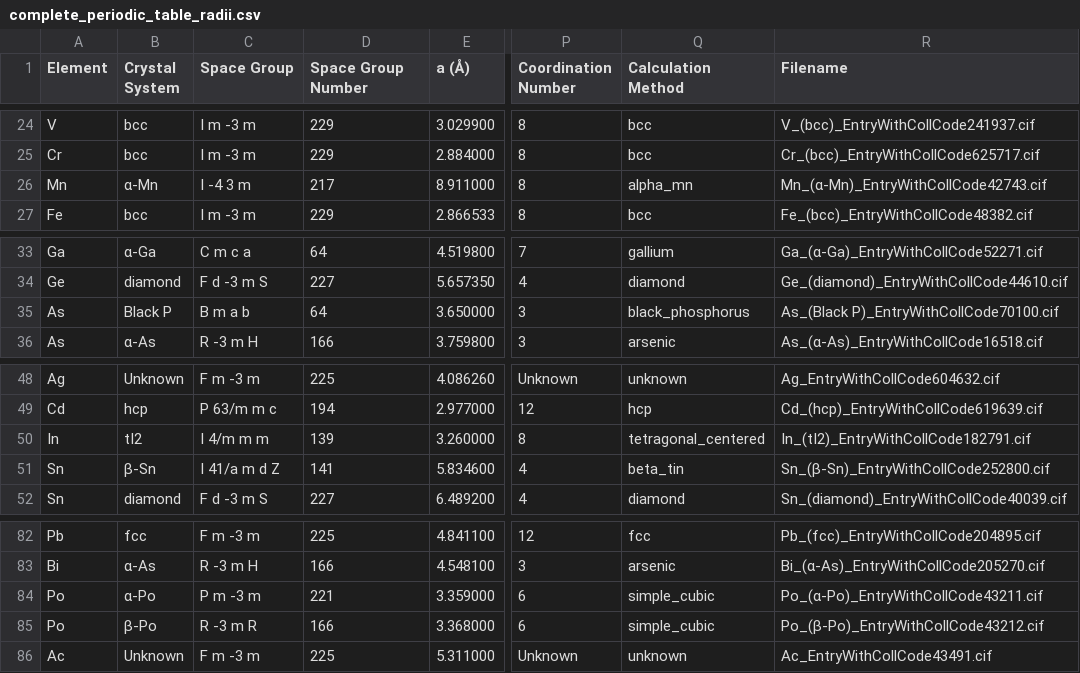
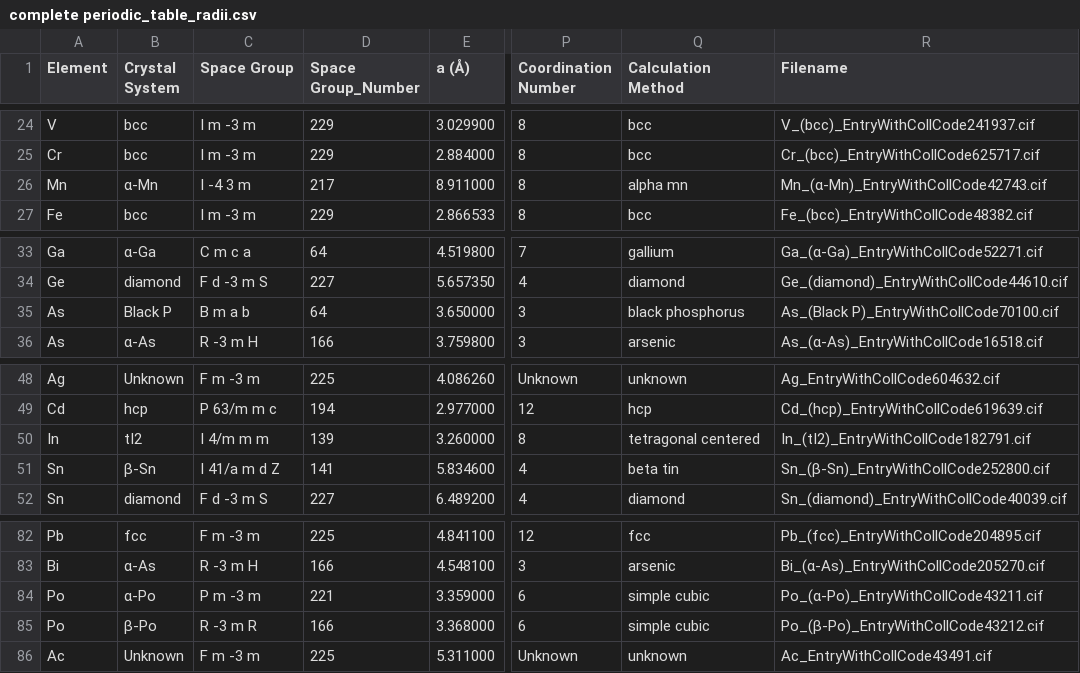
Before and after one commit to VuckWaze/Metallic-radii-calculator, a CSV file: output full_periodic/complete periodic_table_radii.csv (was output_full_periodic/complete_periodic_table_radii.csv), drawn as a sheet; only a part is shown, gaps mark what is left out; the diff covers the shown part only; the diff names each change by its address in the sheet, - before the commit and + after, or states it on an @@ line.

```diff
--- a/output_full_periodic/complete_periodic_table_radii.csv
+++ b/output full_periodic/complete periodic_table_radii.csv
-D1: Space Group Number
+D1: Space Group_Number
-Q26 (Calculation Method): alpha_mn
+Q26 (Calculation Method): alpha mn
-Q35 (Calculation Method): black_phosphorus
+Q35 (Calculation Method): black phosphorus
-Q50 (Calculation Method): tetragonal_centered
+Q50 (Calculation Method): tetragonal centered
-Q51 (Calculation Method): beta_tin
+Q51 (Calculation Method): beta tin
-Q84:Q85 (Calculation Method): simple_cubic
+Q84:Q85 (Calculation Method): simple cubic
```
Also changed, not shown: 13 edited cells elsewhere in this file, 11 other files.
